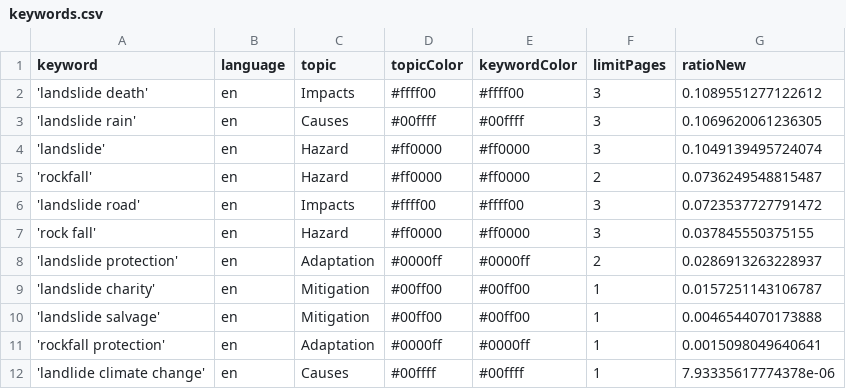
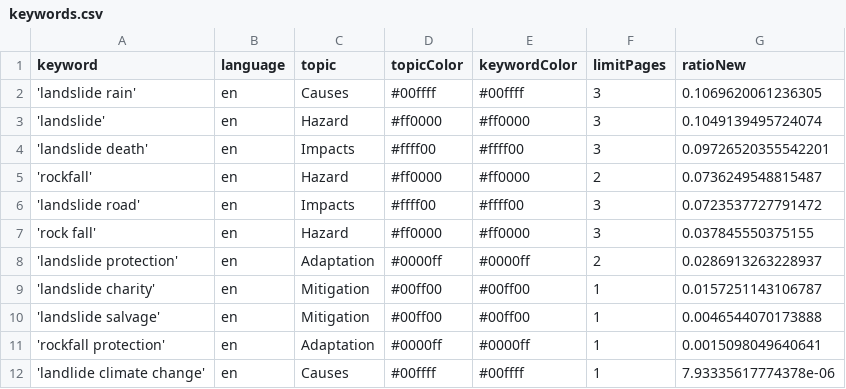
Before and after one commit to celiapi-news/landslideIsComing, a CSV file: keywords.csv, drawn as a sheet.

Commit message:
Commit from GitHub Actions (harvest:0.0)

```diff
--- a/keywords.csv
+++ b/keywords.csv
@@ -1,5 +1,5 @@
 keyword,language,topic,topicColor,keywordColor,limitPages,ratioNew
-'landslide death',en,Impacts,#ffff00,#ffff00,3,0.1089551277122612
 'landslide rain',en,Causes,#00ffff,#00ffff,3,0.1069620061236305
 'landslide',en,Hazard,#ff0000,#ff0000,3,0.1049139495724074
+'landslide death',en,Impacts,#ffff00,#ffff00,3,0.09726520355542201
 'rockfall',en,Hazard,#ff0000,#ff0000,2,0.0736249548815487
```
